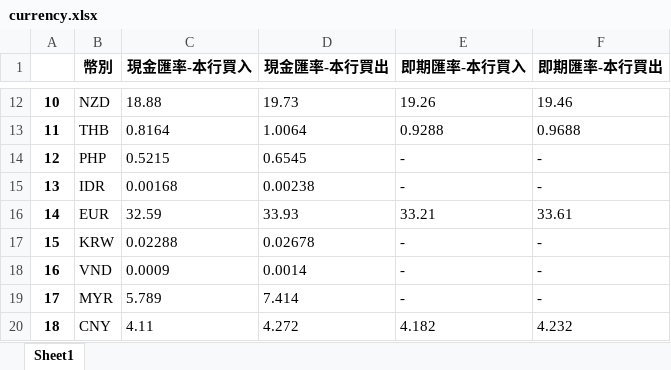
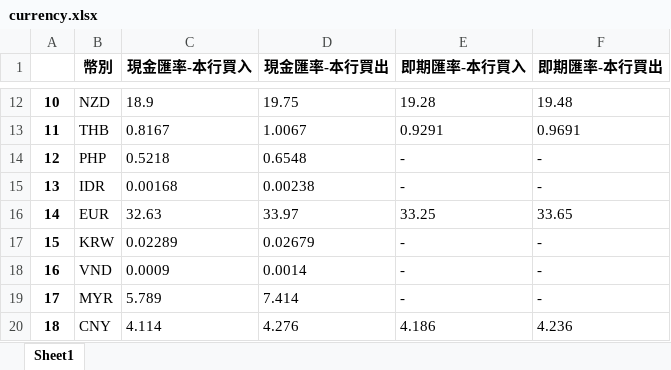
Before and after one commit to aiyoz/python_test, an Excel workbook: auto_test01/currency.xlsx, sheet Sheet1, drawn as a sheet; only a part is shown, gaps mark what is left out; values as stored, in another font and other column widths than the file's, no borders; the diff covers the shown part only; the diff names each change by its address in the sheet, - before the commit and + after, or states it on an @@ line.

```diff
--- a/auto_test01/currency.xlsx (sheet Sheet1)
+++ b/auto_test01/currency.xlsx (sheet Sheet1)
-C12 (現金匯率-本行買入): 18.88
+C12 (現金匯率-本行買入): 18.9
-D12 (現金匯率-本行買出): 19.73
+D12 (現金匯率-本行買出): 19.75
-E12 (即期匯率-本行買入): 19.26
+E12 (即期匯率-本行買入): 19.28
-F12 (即期匯率-本行買出): 19.46
+F12 (即期匯率-本行買出): 19.48
-C13 (現金匯率-本行買入): 0.8164
+C13 (現金匯率-本行買入): 0.8167
-D13 (現金匯率-本行買出): 1.0064
+D13 (現金匯率-本行買出): 1.0067
-E13 (即期匯率-本行買入): 0.9288
+E13 (即期匯率-本行買入): 0.9291
-F13 (即期匯率-本行買出): 0.9688
+F13 (即期匯率-本行買出): 0.9691
-C14 (現金匯率-本行買入): 0.5215
+C14 (現金匯率-本行買入): 0.5218
-D14 (現金匯率-本行買出): 0.6545
+D14 (現金匯率-本行買出): 0.6548
-C16 (現金匯率-本行買入): 32.59
+C16 (現金匯率-本行買入): 32.63
-D16 (現金匯率-本行買出): 33.93
+D16 (現金匯率-本行買出): 33.97
-E16 (即期匯率-本行買入): 33.21
+E16 (即期匯率-本行買入): 33.25
-F16 (即期匯率-本行買出): 33.61
+F16 (即期匯率-本行買出): 33.65
-C17 (現金匯率-本行買入): 0.02288
+C17 (現金匯率-本行買入): 0.02289
-D17 (現金匯率-本行買出): 0.02678
+D17 (現金匯率-本行買出): 0.02679
-C20 (現金匯率-本行買入): 4.11
+C20 (現金匯率-本行買入): 4.114
-D20 (現金匯率-本行買出): 4.272
+D20 (現金匯率-本行買出): 4.276
-E20 (即期匯率-本行買入): 4.182
+E20 (即期匯率-本行買入): 4.186
-F20 (即期匯率-本行買出): 4.232
+F20 (即期匯率-本行買出): 4.236
```
Also changed, not shown: 30 edited cells elsewhere in this sheet, 4 other files.
